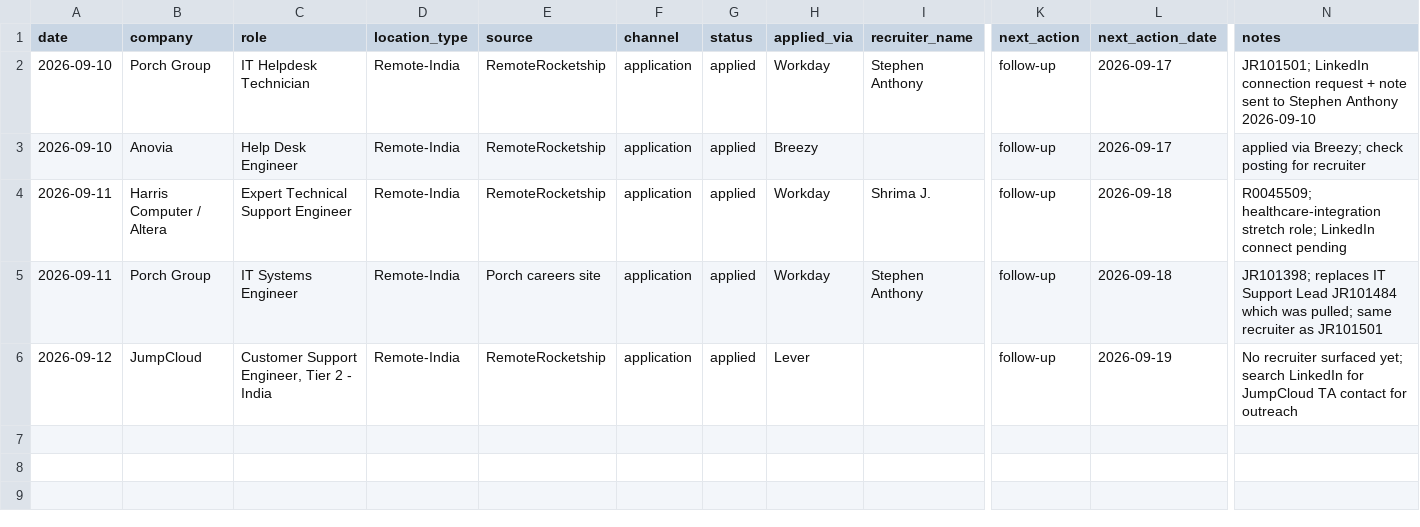
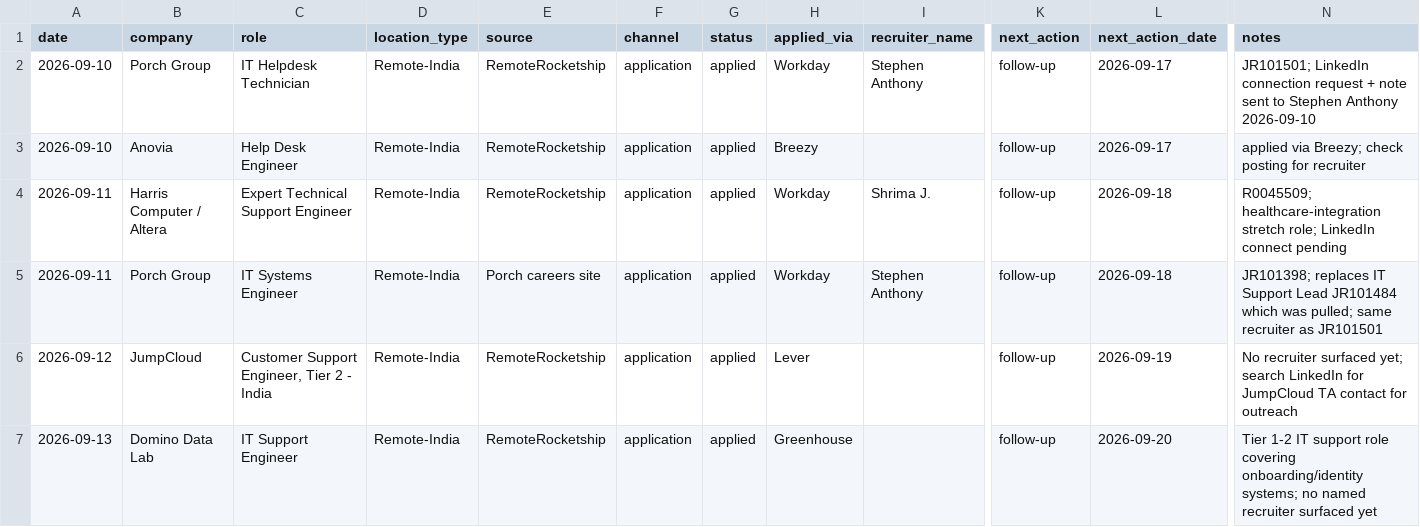
Before and after one commit to Ta360/job-finder, a CSV file: applications/applications.csv, drawn as a sheet; only a part is shown, gaps mark what is left out; rows hold the shown columns only; the diff names each change by its address in the sheet, - before the commit and + after, or states it on an @@ line.

```diff
--- a/applications/applications.csv
+++ b/applications/applications.csv
+row 7: 2026-09-13 | Domino Data Lab | IT Support Engineer | Remote-India | RemoteRocketship | application | applied | Greenhouse |  | follow-up | 2026-09-20 | Tier 1-2 IT support role covering onboarding/identity systems; no named recruiter surfaced yet
```
Also changed, not shown: 2 other files.
